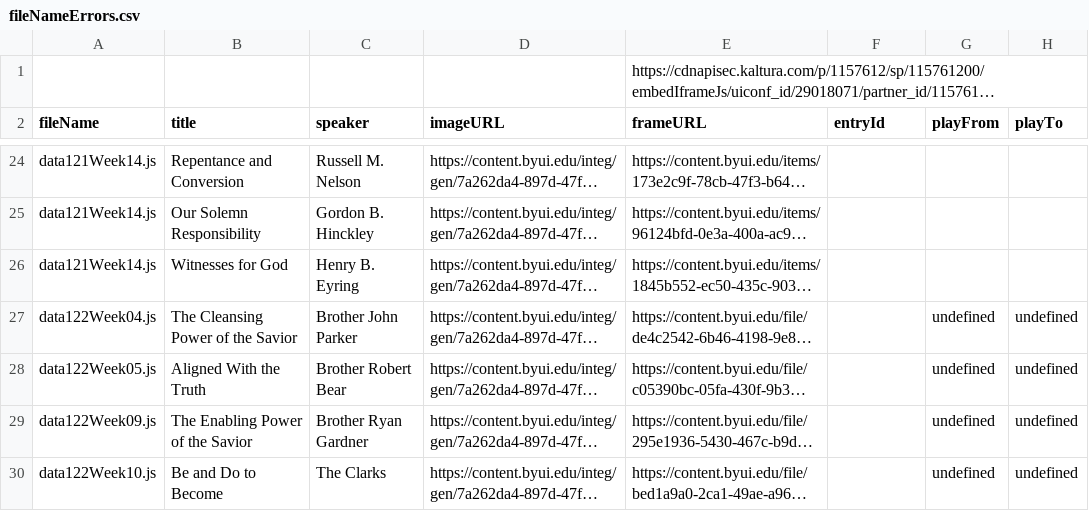
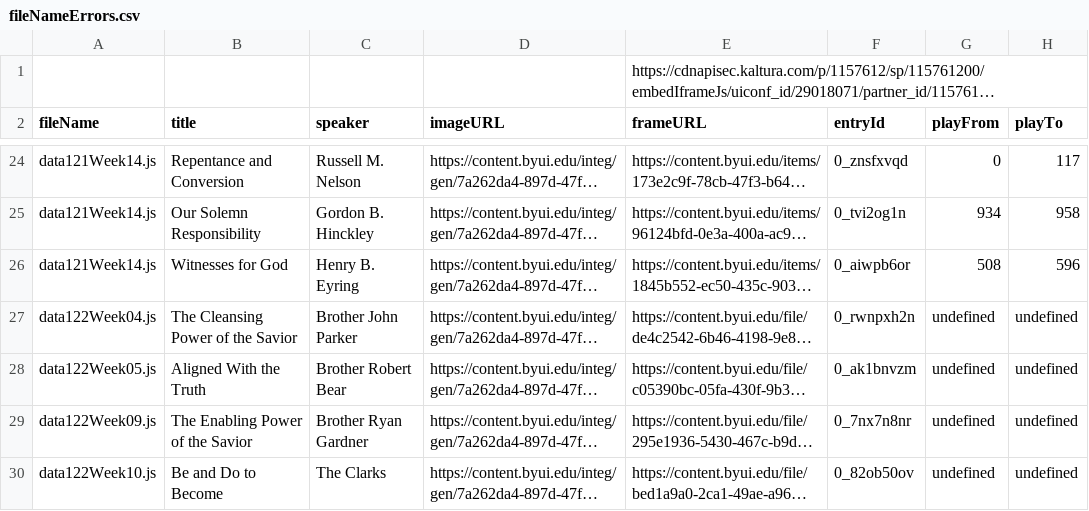
Before and after one commit to byuitechops/digging-deeper-videos-fix, a CSV file: fileNameErrors.csv, drawn as a sheet; only a part is shown, gaps mark what is left out; long unchanged cells end in …; the diff covers the shown part only; the diff names each change by its address in the sheet, - before the commit and + after, or states it on an @@ line.

Commit message:
Added entryIDs, start and end values

```diff
--- a/fileNameErrors.csv
+++ b/fileNameErrors.csv
-F24 (entryId): (empty)
+F24 (entryId): 0_znsfxvqd
-G24 (playFrom): (empty)
+G24 (playFrom): 0
-H24 (playTo): (empty)
+H24 (playTo): 117
-F25 (entryId): (empty)
+F25 (entryId): 0_tvi2og1n
-G25 (playFrom): (empty)
+G25 (playFrom): 934
-H25 (playTo): (empty)
+H25 (playTo): 958
-F26 (entryId): (empty)
+F26 (entryId): 0_aiwpb6or
-G26 (playFrom): (empty)
+G26 (playFrom): 508
-H26 (playTo): (empty)
+H26 (playTo): 596
-F27 (entryId): (empty)
+F27 (entryId): 0_rwnpxh2n
-F28 (entryId): (empty)
+F28 (entryId): 0_ak1bnvzm
-F29 (entryId): (empty)
+F29 (entryId): 0_7nx7n8nr
-F30 (entryId): (empty)
+F30 (entryId): 0_82ob50ov
```
Also changed, not shown: 60 edited cells elsewhere in this file.
